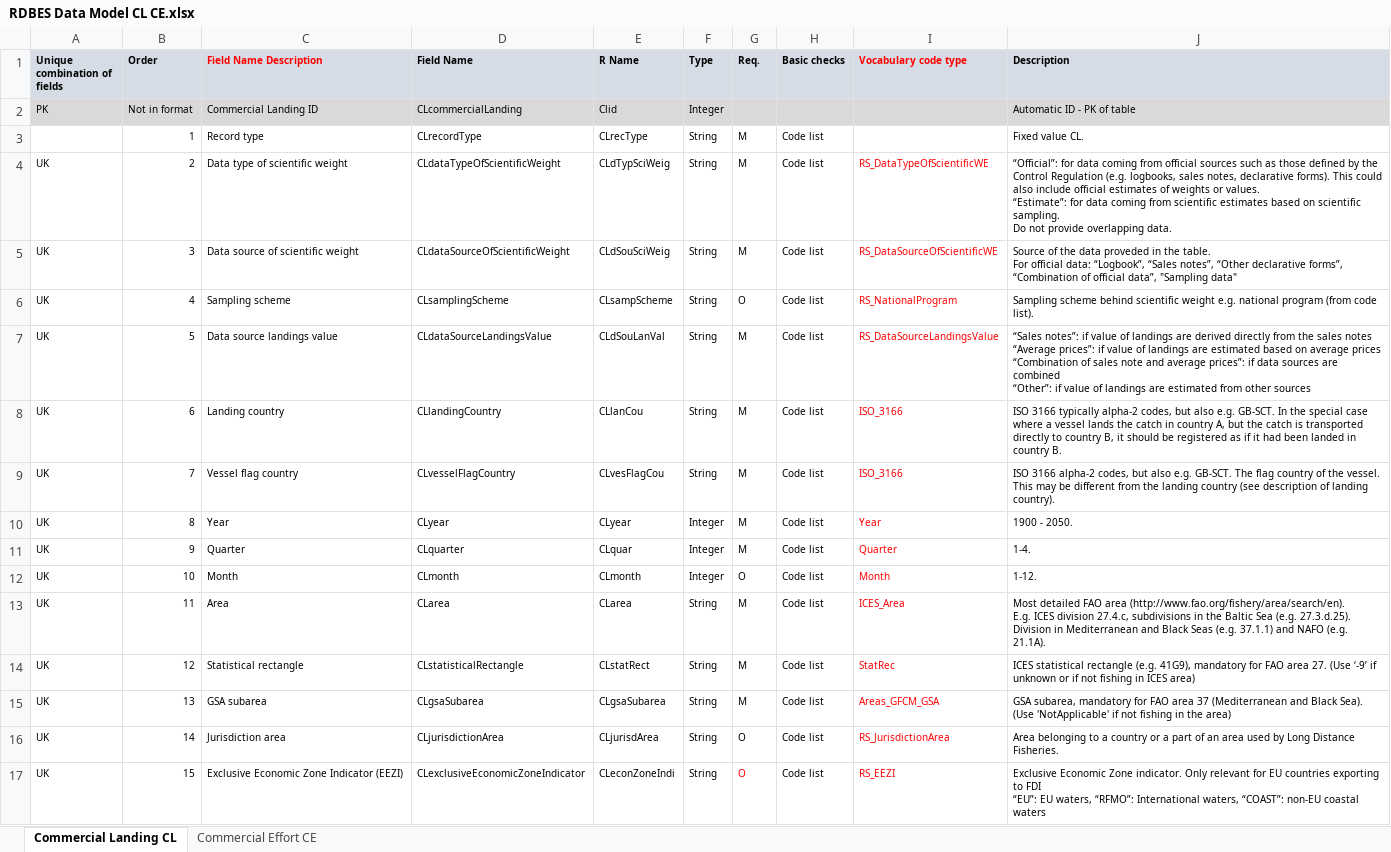
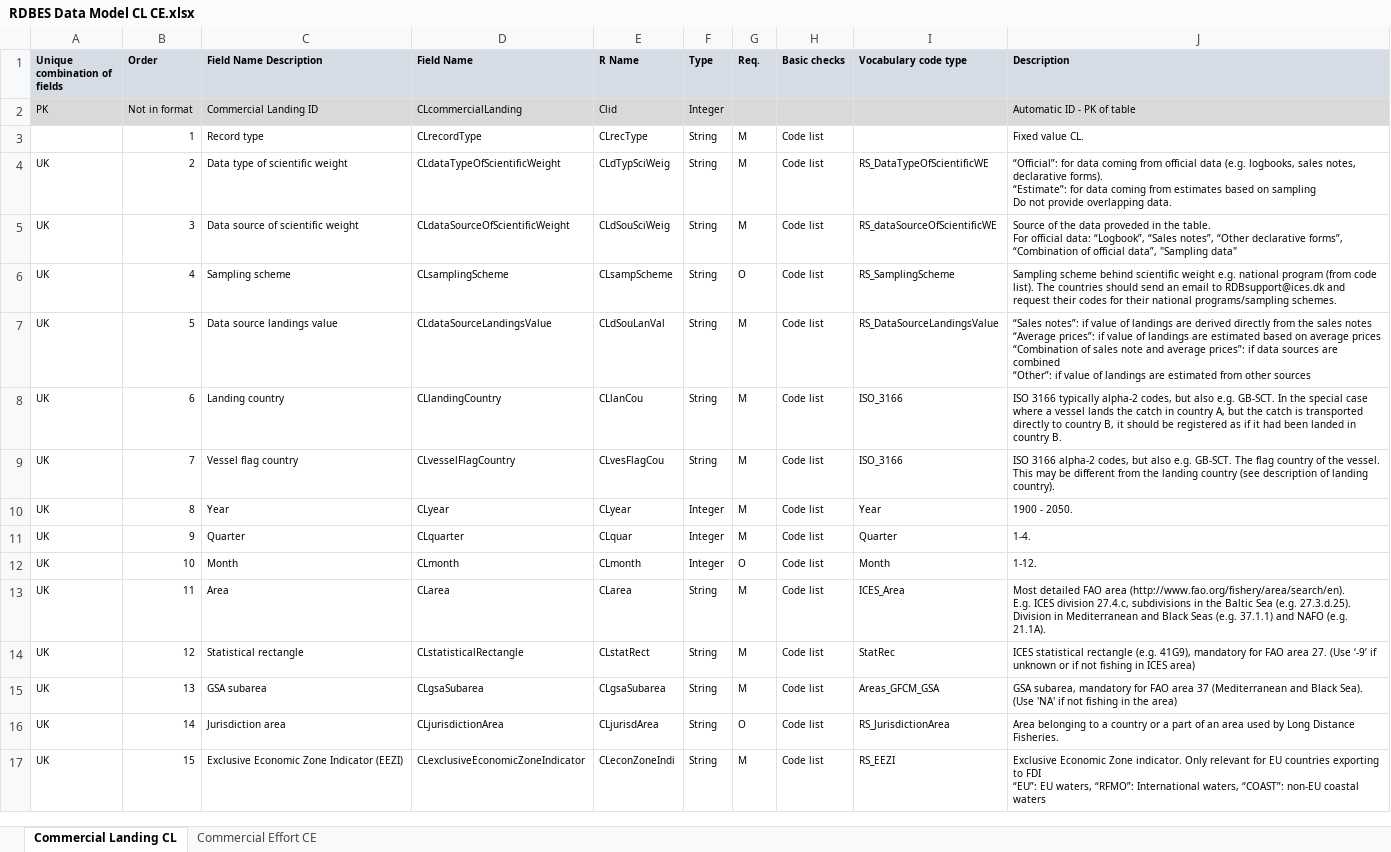
Before and after one commit to ices-tools-dev/RDBES, an Excel workbook: Documents/RDBES Data Model CL CE.xlsx, sheet Commercial Landing CL, drawn as a sheet; only a part is shown; values as stored, in another font and other column widths than the file's, no borders; ↵ is a line break in a cell; the diff covers the shown part only; the diff names each change by its address in the sheet, - before the commit and + after, or states it on an @@ line.

Commit message:
New version 1.19 no significant change since Sep. 2020
New version 1.19 no significant change since Sep. 2020

```diff
--- a/Documents/RDBES Data Model CL CE.xlsx (sheet Commercial Landing CL)
+++ b/Documents/RDBES Data Model CL CE.xlsx (sheet Commercial Landing CL)
-C1 text colour: #FF0000
+C1 text colour: black
-I1 text colour: #FF0000
+I1 text colour: black
-I4:I17 text colour: #FF0000
+I4:I17 text colour: black
-J4 (Description): …from official sources such as those defined by the Control Regulation (e.g. logbooks, sales notes, declarative forms). This could also include official estimates of weights or values. ↵ “Estimate”: for data coming from scientific estimates based on scientific sampling. ↵ Do not…
+J4 (Description): …from official data (e.g. logbooks, sales notes, declarative forms). ↵ “Estimate”: for data coming from estimates based on sampling ↵ Do not…
-I5 (Vocabulary code type): RS_DataSourceOfScientificWE
+I5 (Vocabulary code type): RS_dataSourceOfScientificWE
-I6 (Vocabulary code type): RS_NationalProgram
+I6 (Vocabulary code type): RS_SamplingScheme
-J6 (Description): …code list).
+J6 (Description): …code list). The countries should send an email to RDBsupport@ices.dk and request their codes for their national programs/sampling schemes.
-J15 (Description): …Sea). (Use 'NotApplicable' if not…
+J15 (Description): …Sea). (Use 'NA' if not…
-G17 (Req.): O
+G17 (Req.): M
-G17 text colour: #FF0000
+G17 text colour: black
```
Also changed, not shown: 15 edited cells and cell formats elsewhere in this sheet, sheet Commercial Effort CE.
